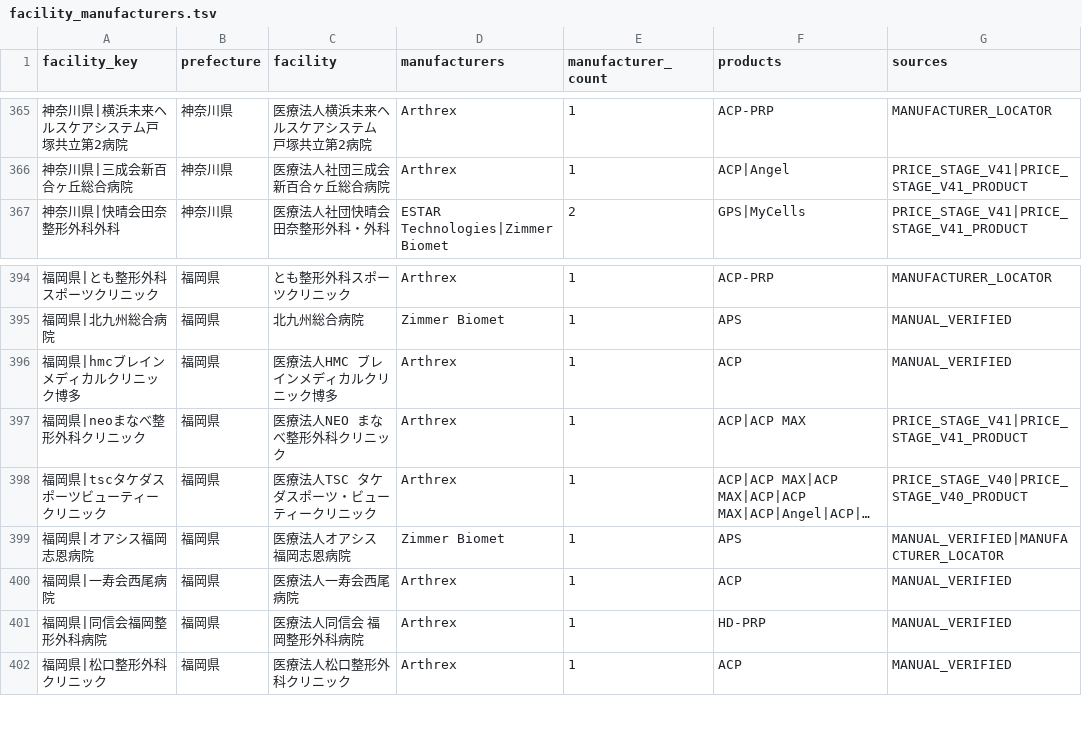
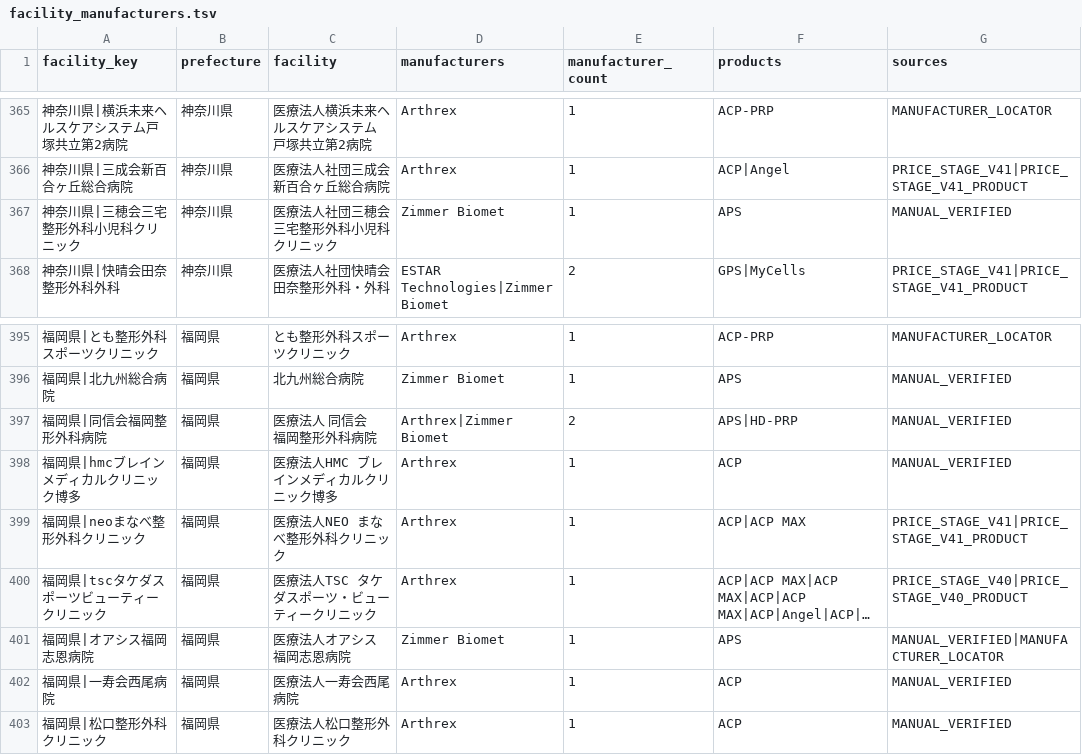
Before and after one commit to ri0115/saisei-collector, a TSV file: results/maker_canonical_rebuild/facility_manufacturers.tsv, drawn as a sheet; only a part is shown, gaps mark what is left out; long unchanged cells end in …; removed rows and columns are numbered as before the commit, all else as after; the diff names each change by its address in the sheet, - before the commit and + after, or states it on an @@ line.

```diff
--- a/results/maker_canonical_rebuild/facility_manufacturers.tsv
+++ b/results/maker_canonical_rebuild/facility_manufacturers.tsv
+row 367: 神奈川県|三穂会三宅整形外科小児科クリニック | 神奈川県 | 医療法人社団三穂会 三宅整形外科小児科クリニック | Zimmer Biomet | 1 | APS | MANUAL_VERIFIED
+row 397: 福岡県|同信会福岡整形外科病院 | 福岡県 | 医療法人 同信会 福岡整形外科病院 | Arthrex|Zimmer Biomet | 2 | APS|HD-PRP | MANUAL_VERIFIED
-row 401: 福岡県|同信会福岡整形外科病院 | 福岡県 | 医療法人同信会 福岡整形外科病院 | Arthrex | 1 | HD-PRP | MANUAL_VERIFIED
```
Also changed, not shown: results/maker_candidate_queue.tsv, results/maker_next_batch.tsv, 2 other files.
